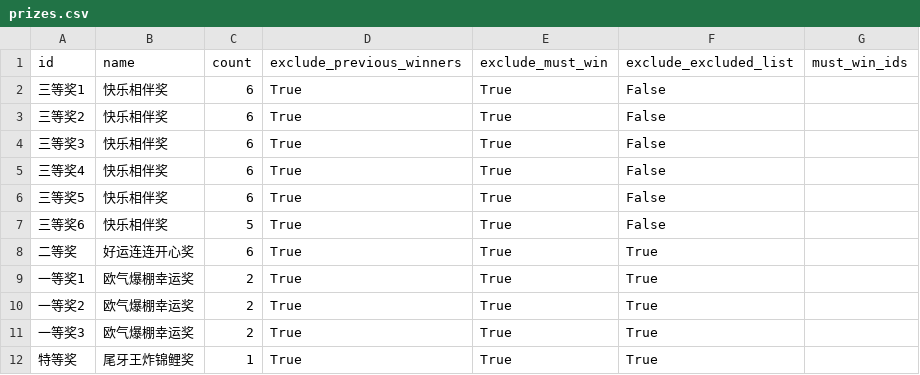
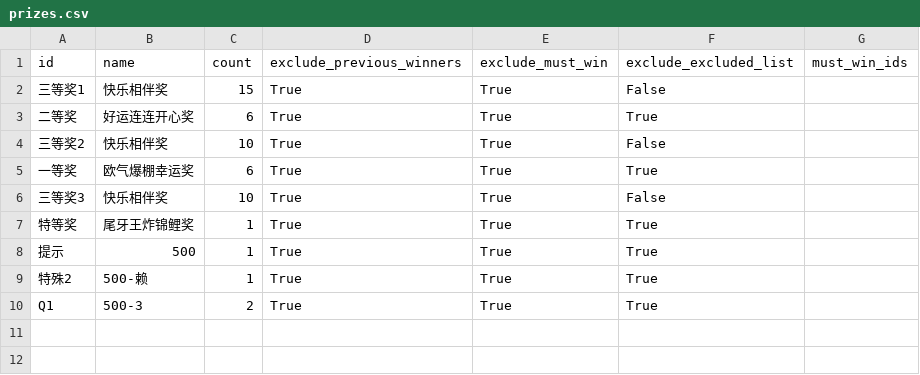
Before and after one commit to songka/log-lottery, a CSV file: python/python/data/prizes.csv, drawn as a sheet.

```diff
--- a/python/python/data/prizes.csv
+++ b/python/python/data/prizes.csv
@@ -1,12 +1,10 @@
 id,name,count,exclude_previous_winners,exclude_must_win,exclude_excluded_list,must_win_ids
-三等奖1,快乐相伴奖,6,True,True,False,
-三等奖2,快乐相伴奖,6,True,True,False,
-三等奖3,快乐相伴奖,6,True,True,False,
-三等奖4,快乐相伴奖,6,True,True,False,
-三等奖5,快乐相伴奖,6,True,True,False,
-三等奖6,快乐相伴奖,5,True,True,False,
+三等奖1,快乐相伴奖,15,True,True,False,
 二等奖,好运连连开心奖,6,True,True,True,
-一等奖1,欧气爆棚幸运奖,2,True,True,True,
-一等奖2,欧气爆棚幸运奖,2,True,True,True,
-一等奖3,欧气爆棚幸运奖,2,True,True,True,
+三等奖2,快乐相伴奖,10,True,True,False,
+一等奖,欧气爆棚幸运奖,6,True,True,True,
+三等奖3,快乐相伴奖,10,True,True,False,
 特等奖,尾牙王炸锦鲤奖,1,True,True,True,
+提示,500,1,True,True,True,
+特殊2,500-赖,1,True,True,True,
+Q1,500-3,2,True,True,True,
```
Also changed, not shown: python/python/output/results.csv, 5 other files.
